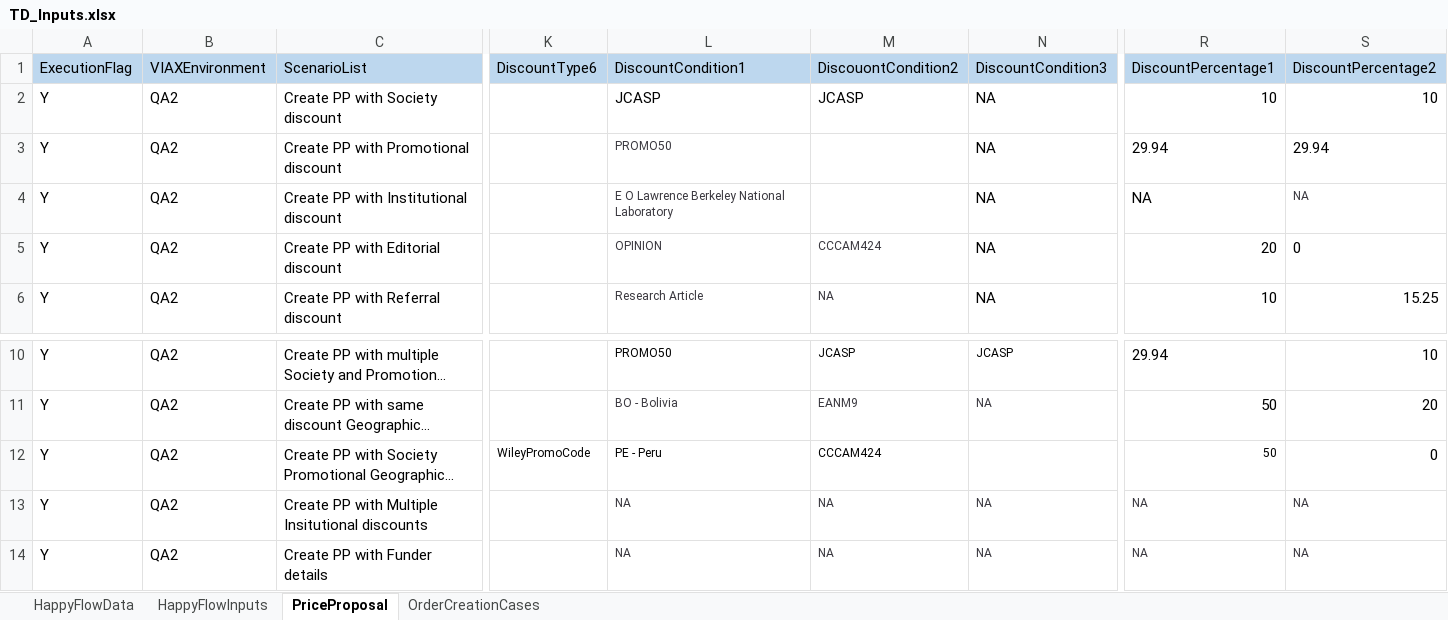
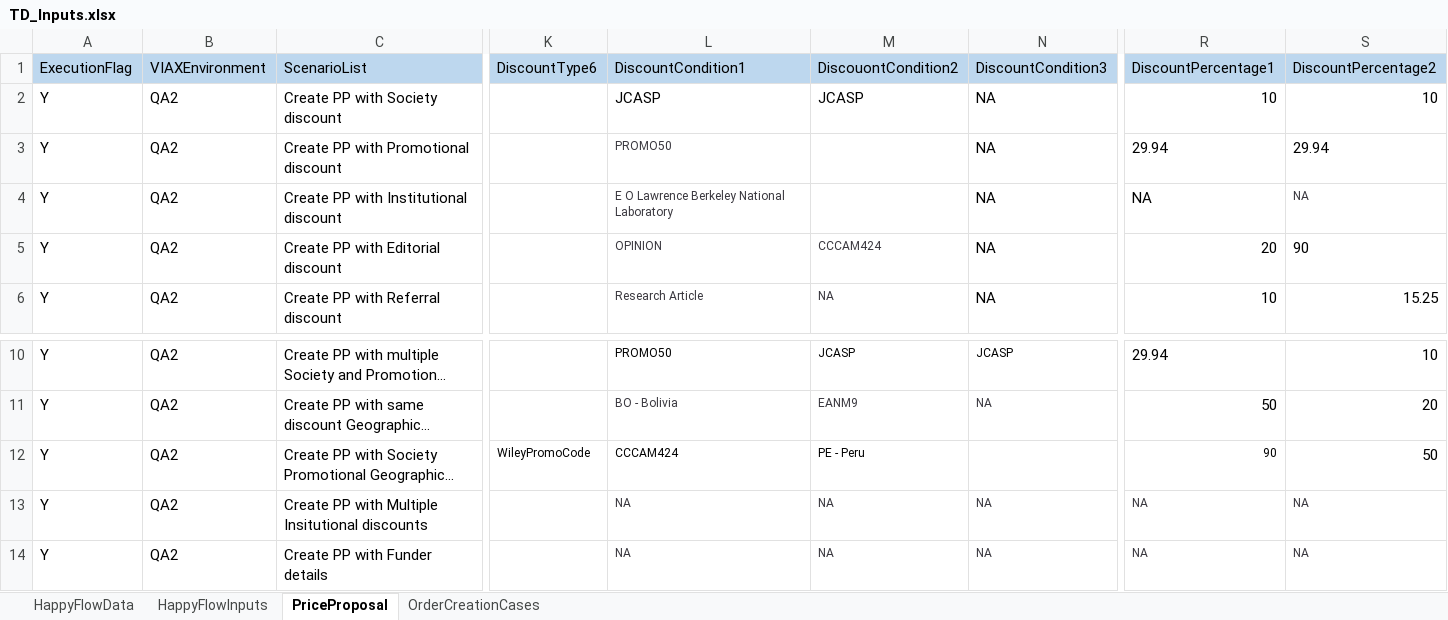
Before and after one commit to DeepanRajChinnasamy/SAP-Test-Automation, an Excel workbook: UploadExcel/TD_Inputs.xlsx, sheet PriceProposal, drawn as a sheet; only a part is shown, gaps mark what is left out; long unchanged cells end in …; values as stored, in another font and other column widths than the file's, no borders; the diff names each change by its address in the sheet, - before the commit and + after, or states it on an @@ line.

```diff
--- a/UploadExcel/TD_Inputs.xlsx (sheet PriceProposal)
+++ b/UploadExcel/TD_Inputs.xlsx (sheet PriceProposal)
-S5: 0
+S5: 90
-L12: PE - Peru
+L12: CCCAM424
-M12: CCCAM424
+M12: PE - Peru
-R12: 50
+R12: 90
-S12: 0
+S12: 50
```
Also changed, not shown: TestSuites/UploadExcel/TD_Inputs.xlsx.
